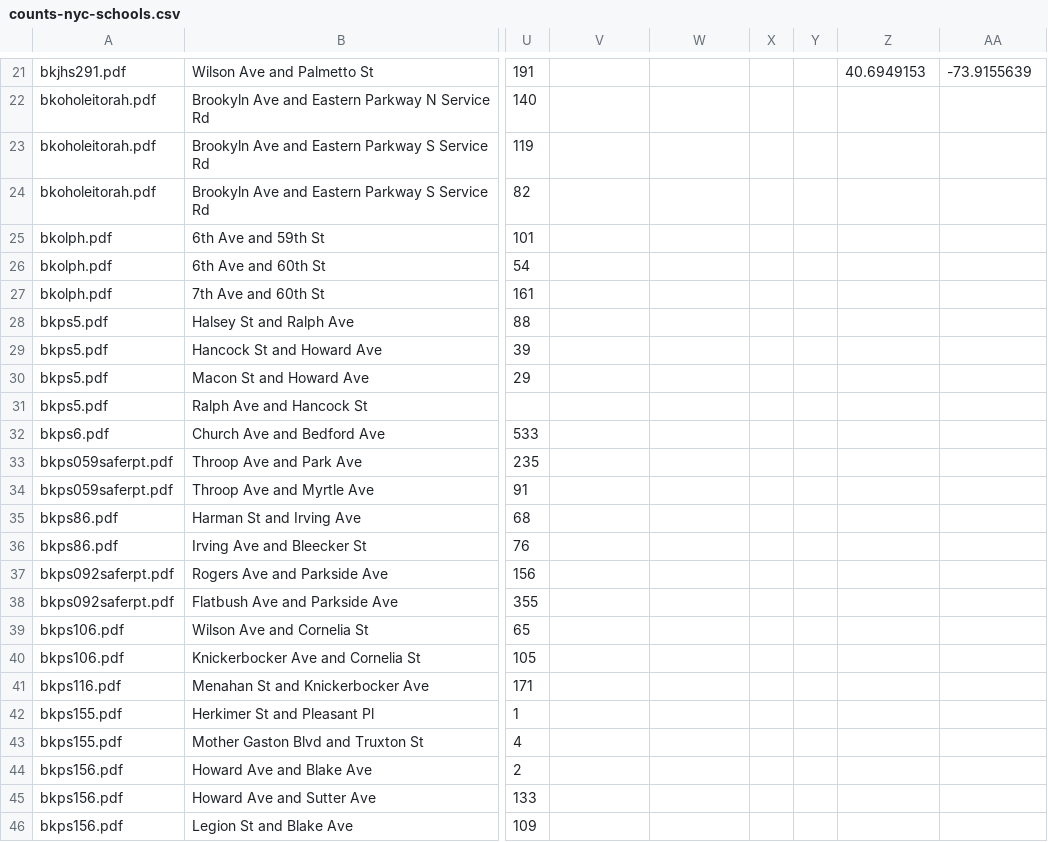
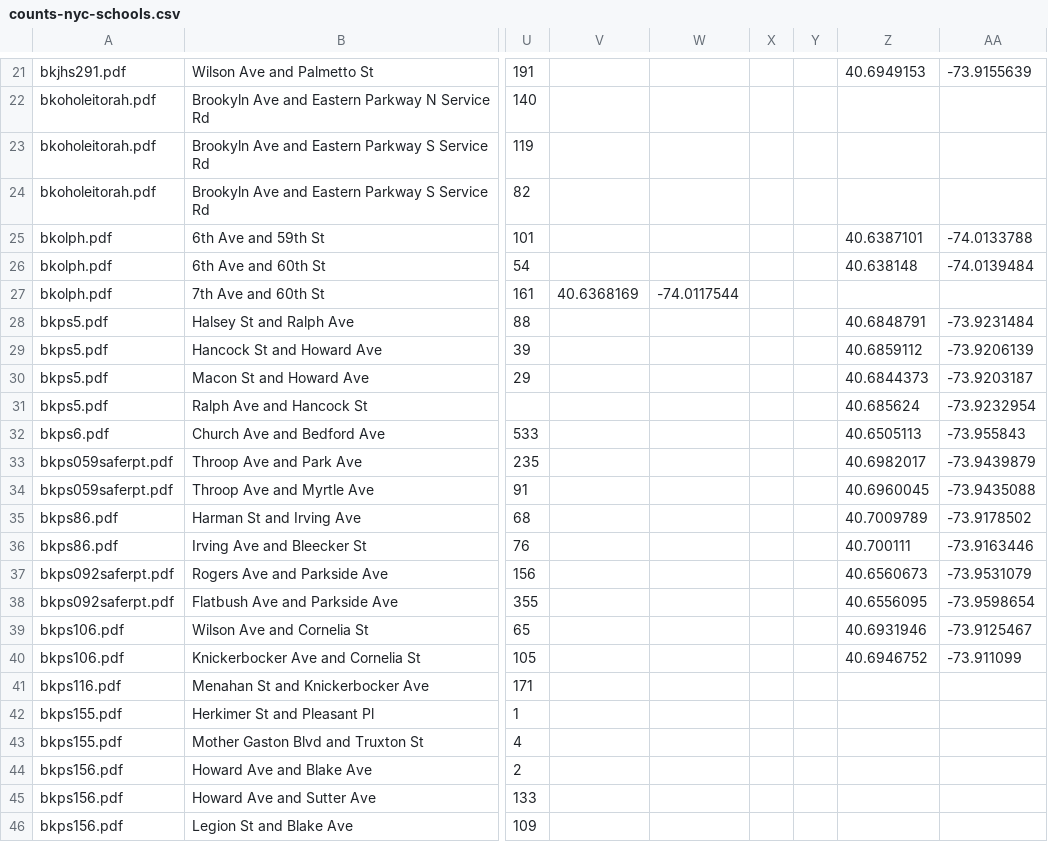
Before and after one commit to e-n-f/nyc-traffic-counts, a CSV file: counts-nyc-schools.csv, drawn as a sheet; only a part is shown, gaps mark what is left out; the diff names each change by its address in the sheet, - before the commit and + after, or states it on an @@ line.

Commit message:
Geocode

```diff
--- a/counts-nyc-schools.csv
+++ b/counts-nyc-schools.csv
-Z25: (empty)
+Z25: 40.6387101
-AA25: (empty)
+AA25: -74.0133788
-Z26: (empty)
+Z26: 40.638148
-AA26: (empty)
+AA26: -74.0139484
-V27: (empty)
+V27: 40.6368169
-W27: (empty)
+W27: -74.0117544
-Z28: (empty)
+Z28: 40.6848791
-AA28: (empty)
+AA28: -73.9231484
-Z29: (empty)
+Z29: 40.6859112
-AA29: (empty)
+AA29: -73.9206139
-Z30: (empty)
+Z30: 40.6844373
-AA30: (empty)
+AA30: -73.9203187
-Z31: (empty)
+Z31: 40.685624
-AA31: (empty)
+AA31: -73.9232954
-Z32: (empty)
+Z32: 40.6505113
-AA32: (empty)
+AA32: -73.955843
-Z33: (empty)
+Z33: 40.6982017
-AA33: (empty)
+AA33: -73.9439879
-Z34: (empty)
+Z34: 40.6960045
-AA34: (empty)
+AA34: -73.9435088
-Z35: (empty)
+Z35: 40.7009789
-AA35: (empty)
+AA35: -73.9178502
-Z36: (empty)
+Z36: 40.700111
-AA36: (empty)
+AA36: -73.9163446
-Z37: (empty)
+Z37: 40.6560673
-AA37: (empty)
+AA37: -73.9531079
-Z38: (empty)
+Z38: 40.6556095
-AA38: (empty)
+AA38: -73.9598654
-Z39: (empty)
+Z39: 40.6931946
-AA39: (empty)
+AA39: -73.9125467
-Z40: (empty)
+Z40: 40.6946752
-AA40: (empty)
+AA40: -73.911099
```
